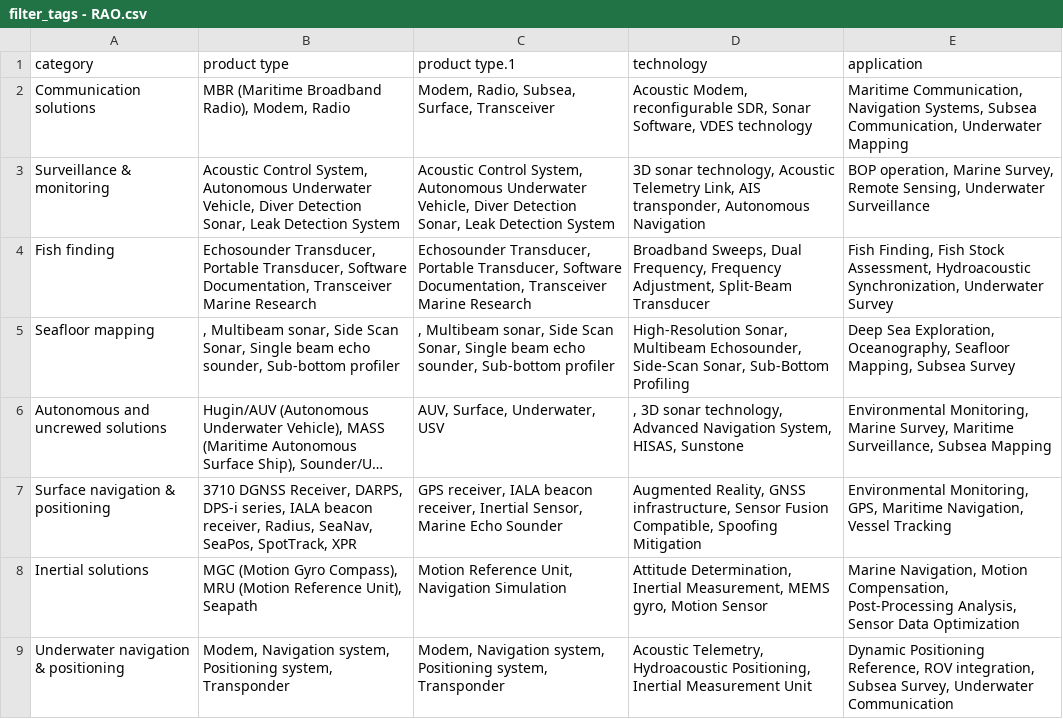
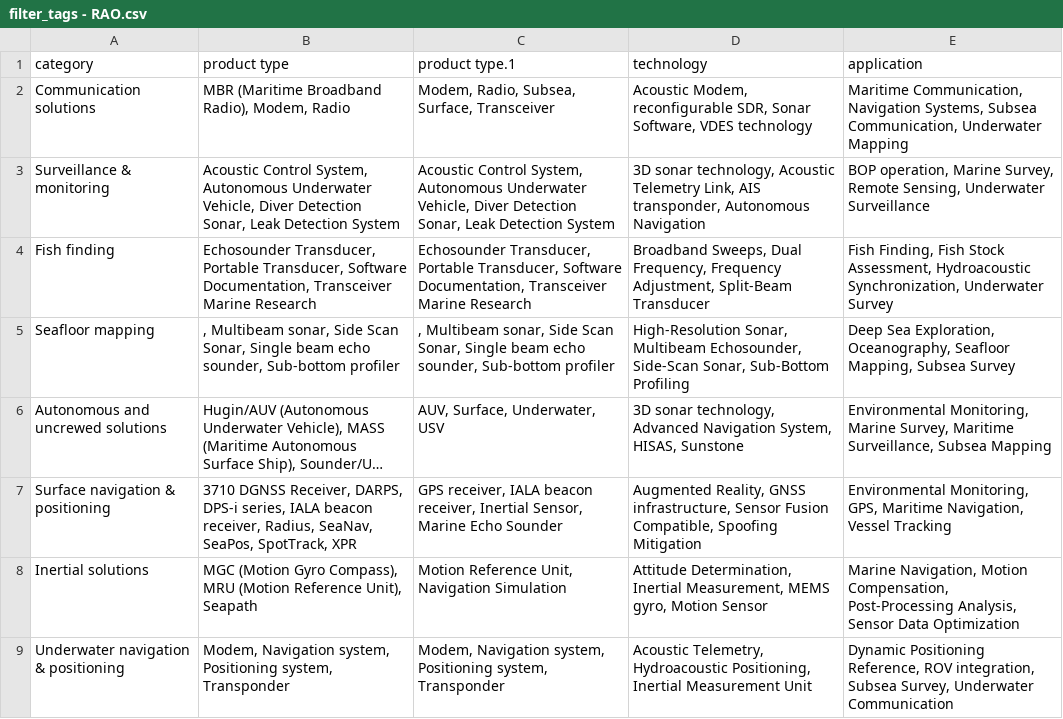
Before and after one commit to JorgenStensrudForte/tags_creator, a CSV file: data/filter_tags - RAO.csv, drawn as a sheet; only a part is shown; long unchanged cells end in …; the diff names each change by its address in the sheet, - before the commit and + after, or states it on an @@ line.

Commit message:
changed filter filter

```diff
--- a/data/filter_tags - RAO.csv
+++ b/data/filter_tags - RAO.csv
-D6 (technology): , 3D sonar…
+D6 (technology): 3D sonar…
```
